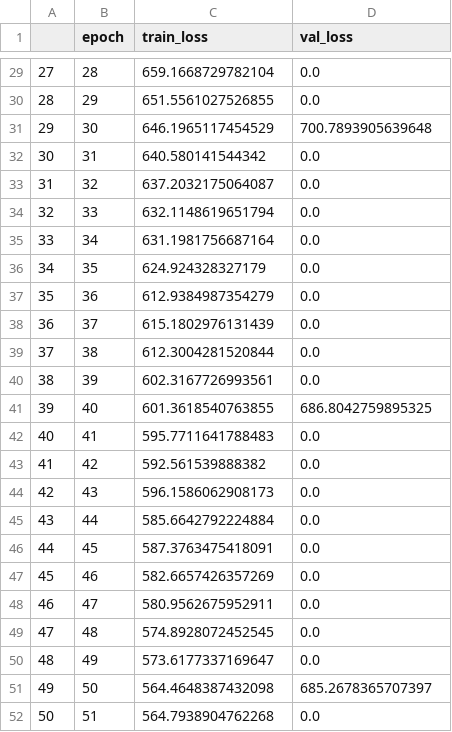
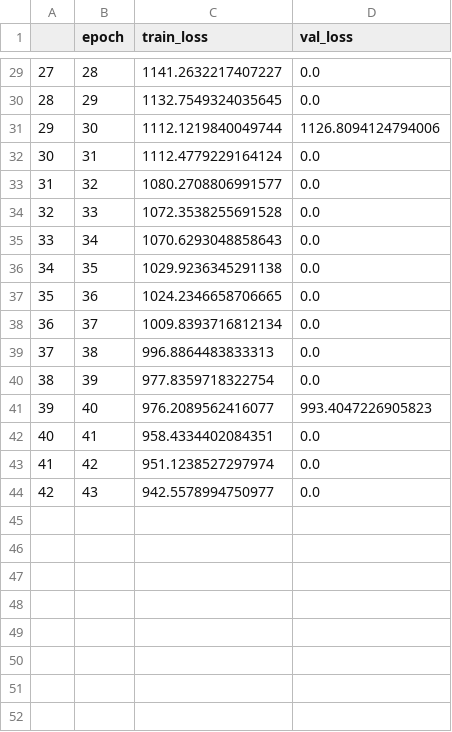
Before and after one commit to nimod7890/Deep-learning-with-pytorch, a CSV file: 2_objectdetection/log_output.csv, drawn as a sheet; only a part is shown, gaps mark what is left out; the diff covers the shown part only.

Commit message:
[2] training (구현 코드로)

```diff
--- a/2_objectdetection/log_output.csv
+++ b/2_objectdetection/log_output.csv
@@ -29,24 +29,16 @@
-27,28,659.1668729782104,0.0
-28,29,651.5561027526855,0.0
-29,30,646.1965117454529,700.7893905639648
-30,31,640.580141544342,0.0
-31,32,637.2032175064087,0.0
-32,33,632.1148619651794,0.0
-33,34,631.1981756687164,0.0
-34,35,624.924328327179,0.0
-35,36,612.9384987354279,0.0
-36,37,615.1802976131439,0.0
-37,38,612.3004281520844,0.0
-38,39,602.3167726993561,0.0
-39,40,601.3618540763855,686.8042759895325
-40,41,595.7711641788483,0.0
-41,42,592.561539888382,0.0
-42,43,596.1586062908173,0.0
-43,44,585.6642792224884,0.0
-44,45,587.3763475418091,0.0
-45,46,582.6657426357269,0.0
-46,47,580.9562675952911,0.0
-47,48,574.8928072452545,0.0
-48,49,573.6177337169647,0.0
-49,50,564.4648387432098,685.2678365707397
-50,51,564.7938904762268,0.0
+27,28,1141.2632217407227,0.0
+28,29,1132.7549324035645,0.0
+29,30,1112.1219840049744,1126.8094124794006
+30,31,1112.4779229164124,0.0
+31,32,1080.2708806991577,0.0
+32,33,1072.3538255691528,0.0
+33,34,1070.6293048858643,0.0
+34,35,1029.9236345291138,0.0
+35,36,1024.2346658706665,0.0
+36,37,1009.8393716812134,0.0
+37,38,996.8864483833313,0.0
+38,39,977.8359718322754,0.0
+39,40,976.2089562416077,993.4047226905823
+40,41,958.4334402084351,0.0
+41,42,951.1238527297974,0.0
+42,43,942.5578994750977,0.0
```
Also changed, not shown: 29 edited cells elsewhere in this file, 9 other files.
